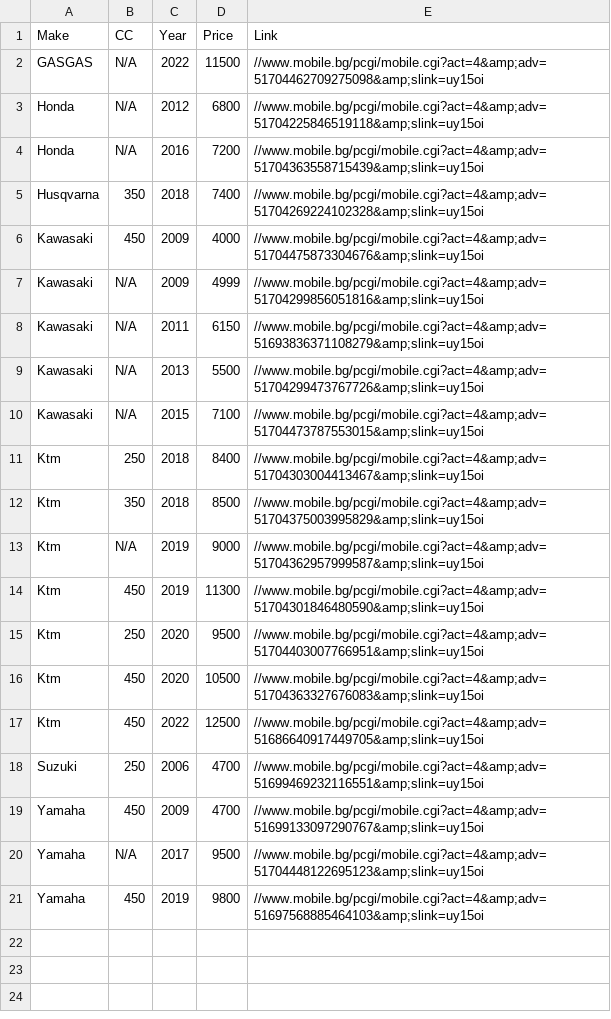
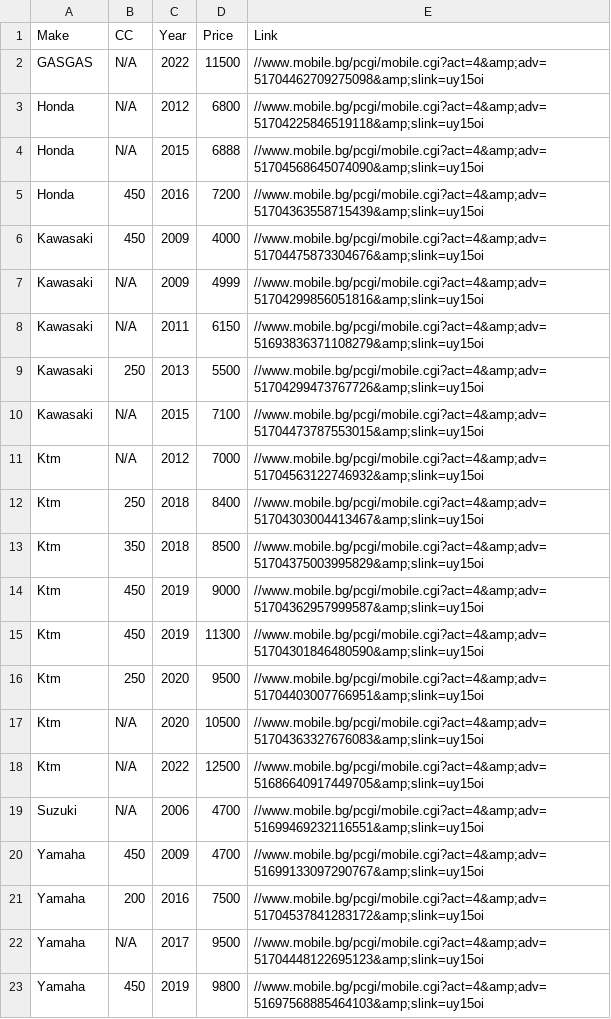
Before and after one commit to Vladislav-Tsekov/WebScraperV1, a CSV file: BaseScraper/Output/MotocrossData.csv, drawn as a sheet.

```diff
--- a/BaseScraper/Output/MotocrossData.csv
+++ b/BaseScraper/Output/MotocrossData.csv
@@ -3,4 +3,4 @@ GASGAS, N/A, 2022, 11500, //www.mobile.bg/pcgi/mobile.cgi?act=4&amp;adv=51704462
 Honda, N/A, 2012, 6800, //www.mobile.bg/pcgi/mobile.cgi?act=4&amp;adv=51704225846519118&amp;slink=uy15oi
-Honda, N/A, 2016, 7200, //www.mobile.bg/pcgi/mobile.cgi?act=4&amp;adv=51704363558715439&amp;slink=uy15oi
-Husqvarna, 350, 2018, 7400, //www.mobile.bg/pcgi/mobile.cgi?act=4&amp;adv=51704269224102328&amp;slink=uy15oi
+Honda, N/A, 2015, 6888, //www.mobile.bg/pcgi/mobile.cgi?act=4&amp;adv=51704568645074090&amp;slink=uy15oi
+Honda, 450, 2016, 7200, //www.mobile.bg/pcgi/mobile.cgi?act=4&amp;adv=51704363558715439&amp;slink=uy15oi
 Kawasaki, 450, 2009, 4000, //www.mobile.bg/pcgi/mobile.cgi?act=4&amp;adv=51704475873304676&amp;slink=uy15oi
@@ -8,13 +8,15 @@ Kawasaki, N/A, 2009, 4999, //www.mobile.bg/pcgi/mobile.cgi?act=4&amp;adv=5170429
 Kawasaki, N/A, 2011, 6150, //www.mobile.bg/pcgi/mobile.cgi?act=4&amp;adv=51693836371108279&amp;slink=uy15oi
-Kawasaki, N/A, 2013, 5500, //www.mobile.bg/pcgi/mobile.cgi?act=4&amp;adv=51704299473767726&amp;slink=uy15oi
+Kawasaki, 250, 2013, 5500, //www.mobile.bg/pcgi/mobile.cgi?act=4&amp;adv=51704299473767726&amp;slink=uy15oi
 Kawasaki, N/A, 2015, 7100, //www.mobile.bg/pcgi/mobile.cgi?act=4&amp;adv=51704473787553015&amp;slink=uy15oi
+Ktm, N/A, 2012, 7000, //www.mobile.bg/pcgi/mobile.cgi?act=4&amp;adv=51704563122746932&amp;slink=uy15oi
 Ktm, 250, 2018, 8400, //www.mobile.bg/pcgi/mobile.cgi?act=4&amp;adv=51704303004413467&amp;slink=uy15oi
 Ktm, 350, 2018, 8500, //www.mobile.bg/pcgi/mobile.cgi?act=4&amp;adv=51704375003995829&amp;slink=uy15oi
-Ktm, N/A, 2019, 9000, //www.mobile.bg/pcgi/mobile.cgi?act=4&amp;adv=51704362957999587&amp;slink=uy15oi
+Ktm, 450, 2019, 9000, //www.mobile.bg/pcgi/mobile.cgi?act=4&amp;adv=51704362957999587&amp;slink=uy15oi
 Ktm, 450, 2019, 11300, //www.mobile.bg/pcgi/mobile.cgi?act=4&amp;adv=51704301846480590&amp;slink=uy15oi
 Ktm, 250, 2020, 9500, //www.mobile.bg/pcgi/mobile.cgi?act=4&amp;adv=51704403007766951&amp;slink=uy15oi
-Ktm, 450, 2020, 10500, //www.mobile.bg/pcgi/mobile.cgi?act=4&amp;adv=51704363327676083&amp;slink=uy15oi
-Ktm, 450, 2022, 12500, //www.mobile.bg/pcgi/mobile.cgi?act=4&amp;adv=51686640917449705&amp;slink=uy15oi
-Suzuki, 250, 2006, 4700, //www.mobile.bg/pcgi/mobile.cgi?act=4&amp;adv=51699469232116551&amp;slink=uy15oi
+Ktm, N/A, 2020, 10500, //www.mobile.bg/pcgi/mobile.cgi?act=4&amp;adv=51704363327676083&amp;slink=uy15oi
+Ktm, N/A, 2022, 12500, //www.mobile.bg/pcgi/mobile.cgi?act=4&amp;adv=51686640917449705&amp;slink=uy15oi
+Suzuki, N/A, 2006, 4700, //www.mobile.bg/pcgi/mobile.cgi?act=4&amp;adv=51699469232116551&amp;slink=uy15oi
 Yamaha, 450, 2009, 4700, //www.mobile.bg/pcgi/mobile.cgi?act=4&amp;adv=51699133097290767&amp;slink=uy15oi
+Yamaha, 200, 2016, 7500, //www.mobile.bg/pcgi/mobile.cgi?act=4&amp;adv=51704537841283172&amp;slink=uy15oi
 Yamaha, N/A, 2017, 9500, //www.mobile.bg/pcgi/mobile.cgi?act=4&amp;adv=51704448122695123&amp;slink=uy15oi
```
Also changed, not shown: 13 other files.
